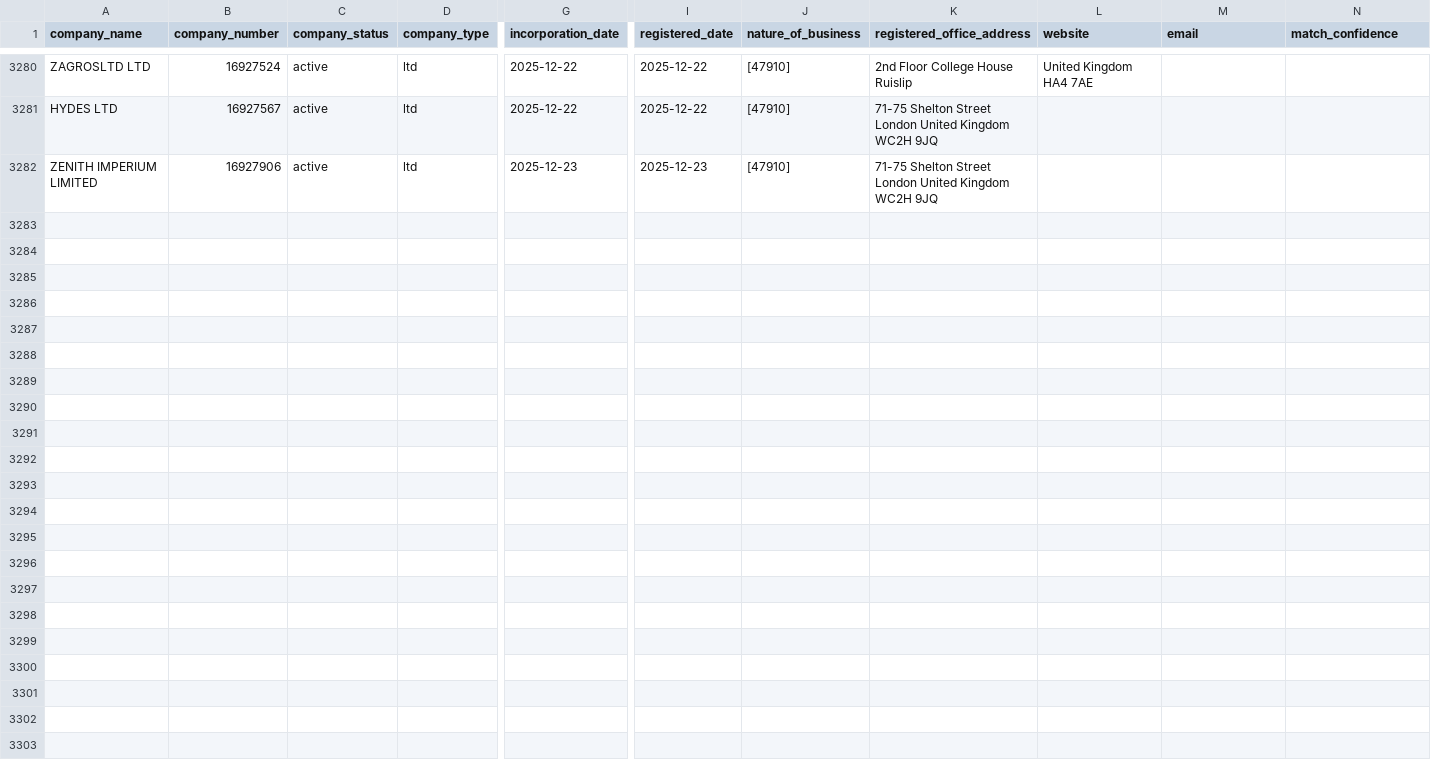
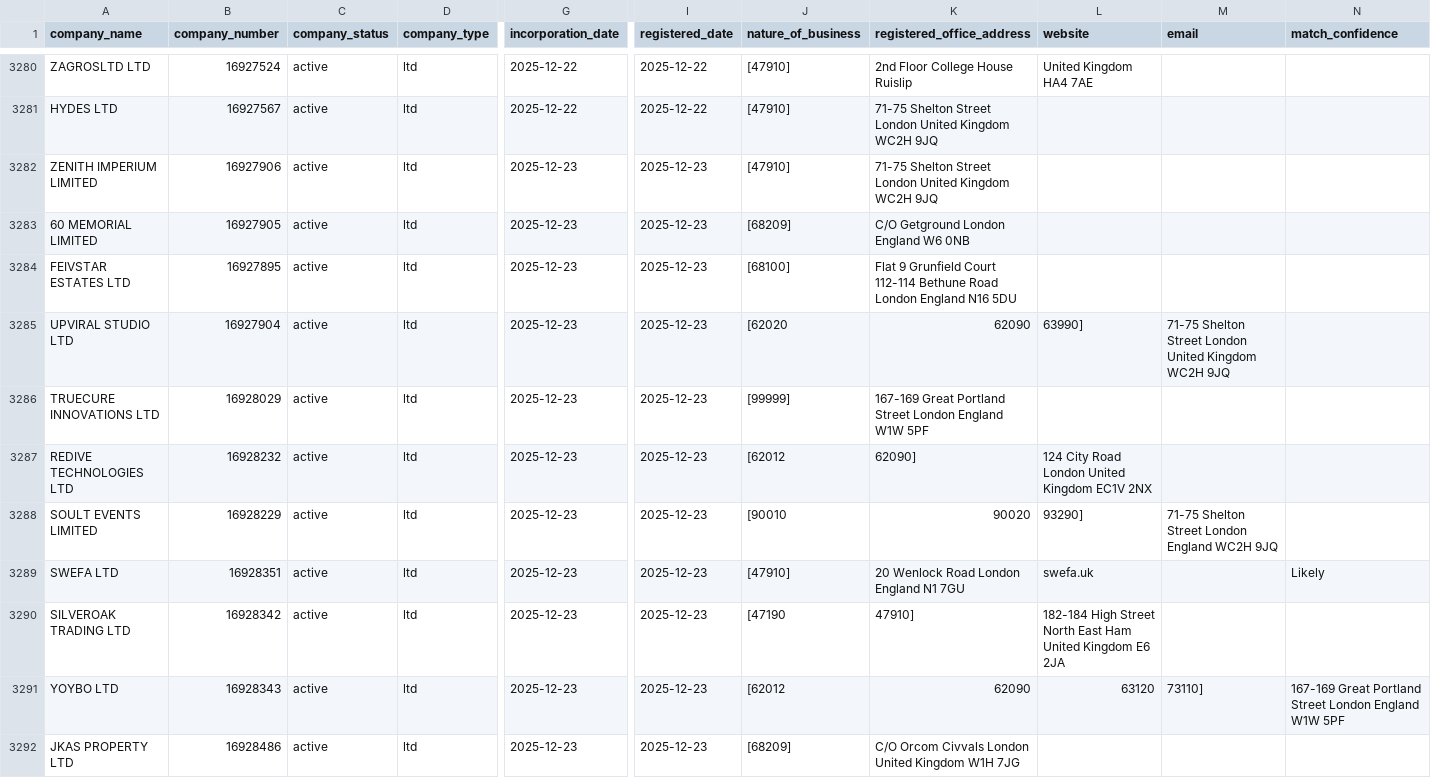
Before and after one commit to georgeunifi/George-Nicholson, a CSV file: London/Enriched/Dec 25.csv, drawn as a sheet; only a part is shown, gaps mark what is left out; rows hold the shown columns only; the diff covers the shown part only; the diff names each change by its address in the sheet, - before the commit and + after, or states it on an @@ line.

```diff
--- a/London/Enriched/Dec 25.csv
+++ b/London/Enriched/Dec 25.csv
+row 3283: 60 MEMORIAL LIMITED | 16927905 | active | ltd | 2025-12-23 | 2025-12-23 | [68209] | C/O Getground London England W6 0NB
+row 3284: FEIVSTAR ESTATES LTD | 16927895 | active | ltd | 2025-12-23 | 2025-12-23 | [68100] | Flat 9 Grunfield Court 112-114 Bethune Road London England N16 5DU
+row 3285: UPVIRAL STUDIO LTD | 16927904 | active | ltd | 2025-12-23 | 2025-12-23 | [62020 | 62090 | 63990] | 71-75 Shelton Street London United Kingdom WC2H 9JQ
+row 3286: TRUECURE INNOVATIONS LTD | 16928029 | active | ltd | 2025-12-23 | 2025-12-23 | [99999] | 167-169 Great Portland Street London England W1W 5PF
+row 3287: REDIVE TECHNOLOGIES LTD | 16928232 | active | ltd | 2025-12-23 | 2025-12-23 | [62012 | 62090] | 124 City Road London United Kingdom EC1V 2NX
+row 3288: SOULT EVENTS LIMITED | 16928229 | active | ltd | 2025-12-23 | 2025-12-23 | [90010 | 90020 | 93290] | 71-75 Shelton Street London England WC2H 9JQ
+row 3289: SWEFA LTD | 16928351 | active | ltd | 2025-12-23 | 2025-12-23 | [47910] | 20 Wenlock Road London England N1 7GU | swefa.uk |  | Likely
+row 3290: SILVEROAK TRADING LTD | 16928342 | active | ltd | 2025-12-23 | 2025-12-23 | [47190 | 47910] | 182-184 High Street North East Ham United Kingdom E6 2JA
+row 3291: YOYBO LTD | 16928343 | active | ltd | 2025-12-23 | 2025-12-23 | [62012 | 62090 | 63120 | 73110] | 167-169 Great Portland Street London England W1W 5PF
+row 3292: JKAS PROPERTY LTD | 16928486 | active | ltd | 2025-12-23 | 2025-12-23 | [68209] | C/O Orcom Civvals London United Kingdom W1H 7JG
```
Also changed, not shown: 10 added rows elsewhere in this file.
